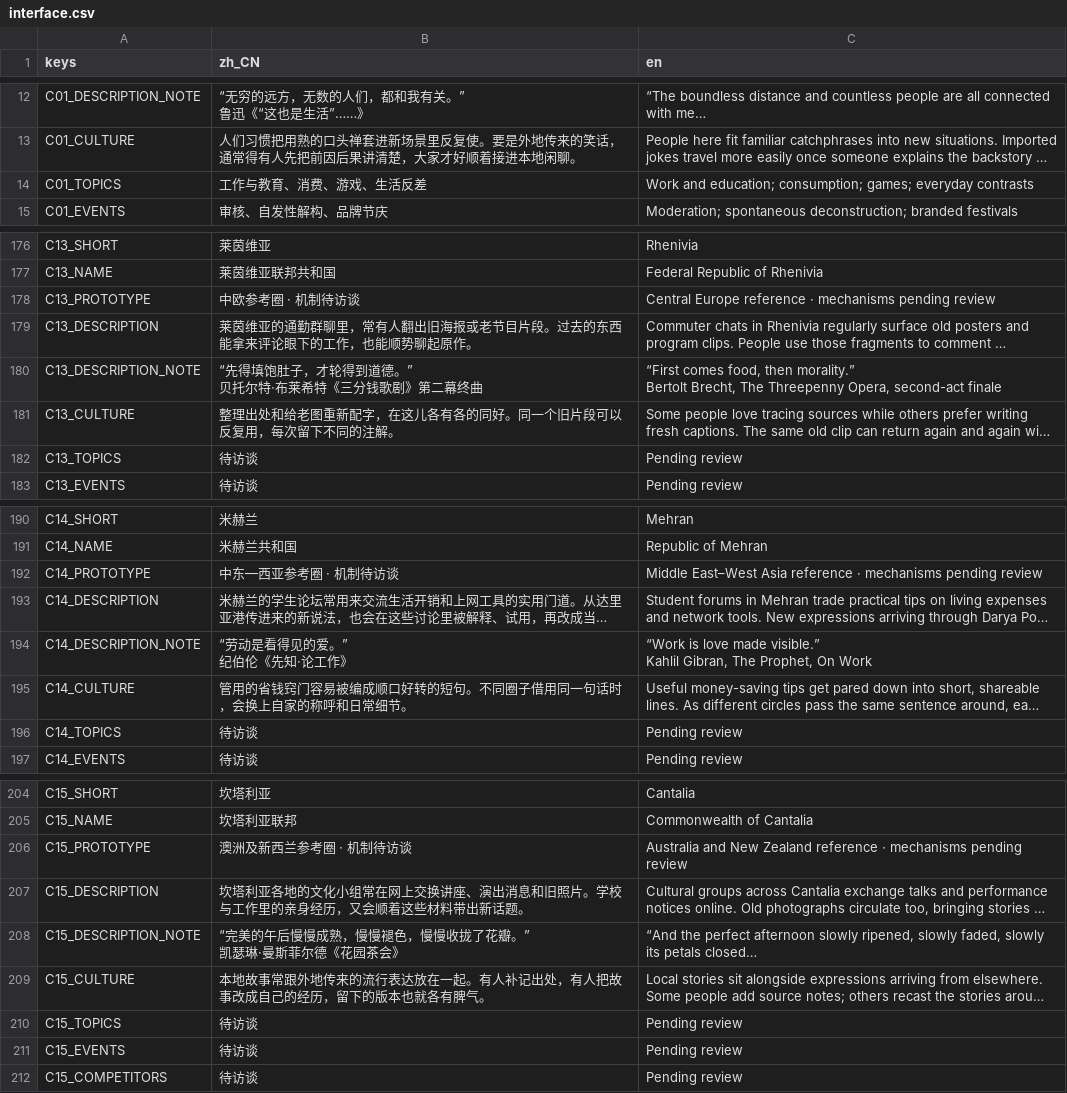
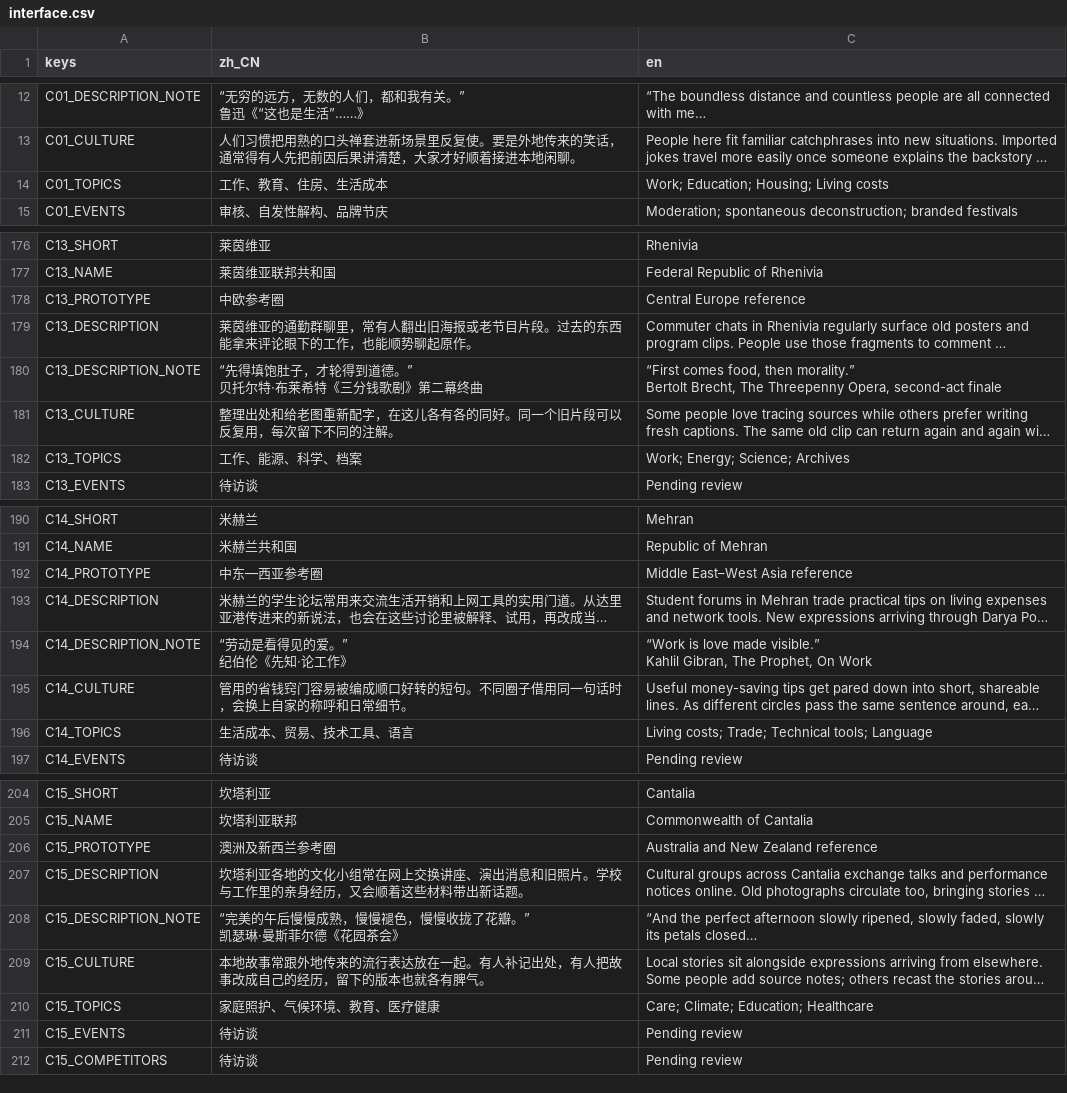
Before and after one commit to pinowine/memeplex-studio, a CSV file: localization/ui/interface.csv, drawn as a sheet; only a part is shown, gaps mark what is left out; long unchanged cells end in …; the diff covers the shown part only; the diff names each change by its address in the sheet, - before the commit and + after, or states it on an @@ line.

Commit message:
Expand country language, audience and topic profiles

```diff
--- a/localization/ui/interface.csv
+++ b/localization/ui/interface.csv
-B14 (zh_CN): 工作与教育、消费、游戏、生活反差
+B14 (zh_CN): 工作、教育、住房、生活成本
-C14 (en): Work and education; consumption; games; everyday contrasts
+C14 (en): Work; Education; Housing; Living costs
-B178 (zh_CN): 中欧参考圈 · 机制待访谈
+B178 (zh_CN): 中欧参考圈
-C178 (en): Central Europe reference · mechanisms pending review
+C178 (en): Central Europe reference
-B182 (zh_CN): 待访谈
+B182 (zh_CN): 工作、能源、科学、档案
-C182 (en): Pending review
+C182 (en): Work; Energy; Science; Archives
-B192 (zh_CN): 中东—西亚参考圈 · 机制待访谈
+B192 (zh_CN): 中东—西亚参考圈
-C192 (en): Middle East–West Asia reference · mechanisms pending review
+C192 (en): Middle East–West Asia reference
-B196 (zh_CN): 待访谈
+B196 (zh_CN): 生活成本、贸易、技术工具、语言
-C196 (en): Pending review
+C196 (en): Living costs; Trade; Technical tools; Language
-B206 (zh_CN): 澳洲及新西兰参考圈 · 机制待访谈
+B206 (zh_CN): 澳洲及新西兰参考圈
-C206 (en): …Zealand reference · mechanisms pending review
+C206 (en): …Zealand reference
-B210 (zh_CN): 待访谈
+B210 (zh_CN): 家庭照护、气候环境、教育、医疗健康
-C210 (en): Pending review
+C210 (en): Care; Climate; Education; Healthcare
```
Also changed, not shown: 32 edited cells elsewhere in this file, 24 other files.
